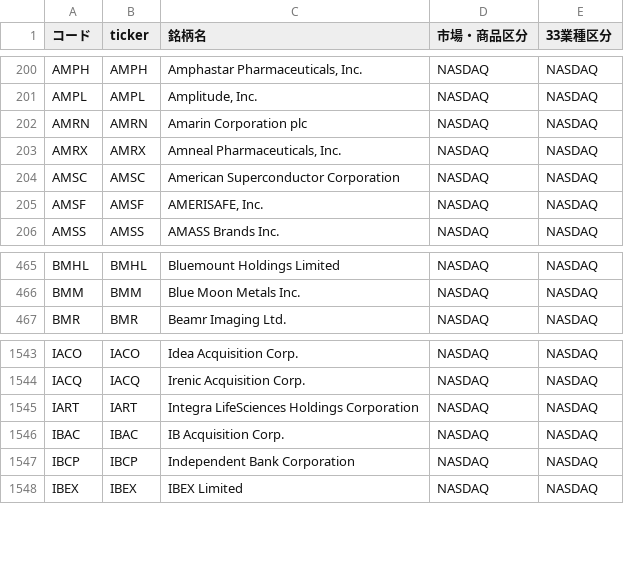
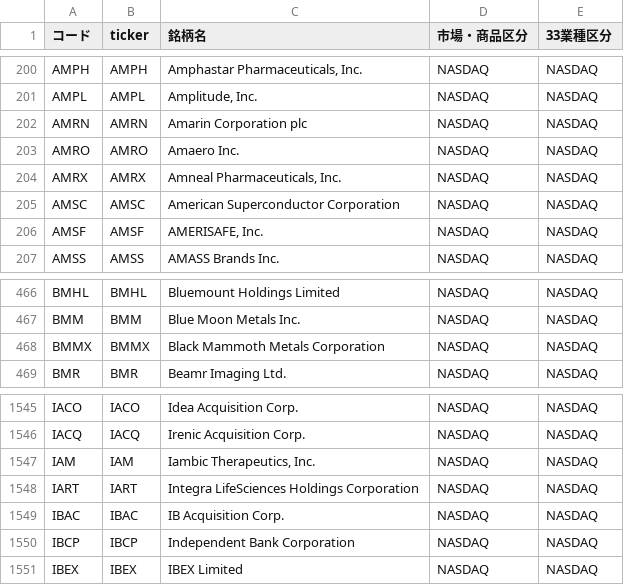
Before and after one commit to mnghfxiidm4ad-rgb/Stock-Price-Heat-Map, a CSV file: lists/tickers_us.csv, drawn as a sheet; only a part is shown, gaps mark what is left out.

```diff
--- a/lists/tickers_us.csv
+++ b/lists/tickers_us.csv
@@ -202,2 +202,3 @@ AMPL,AMPL,"Amplitude, Inc.",NASDAQ,NASDAQ
 AMRN,AMRN,Amarin Corporation plc,NASDAQ,NASDAQ
+AMRO,AMRO,Amaero Inc.,NASDAQ,NASDAQ
 AMRX,AMRX,"Amneal Pharmaceuticals, Inc.",NASDAQ,NASDAQ
@@ -466,2 +467,3 @@ BMHL,BMHL,Bluemount Holdings Limited,NASDAQ,NASDAQ
 BMM,BMM,Blue Moon Metals Inc.,NASDAQ,NASDAQ
+BMMX,BMMX,Black Mammoth Metals Corporation,NASDAQ,NASDAQ
 BMR,BMR,Beamr Imaging Ltd.,NASDAQ,NASDAQ
@@ -1544,2 +1546,3 @@ IACO,IACO,Idea Acquisition Corp.,NASDAQ,NASDAQ
 IACQ,IACQ,Irenic Acquisition Corp.,NASDAQ,NASDAQ
+IAM,IAM,"Iambic Therapeutics, Inc.",NASDAQ,NASDAQ
 IART,IART,Integra LifeSciences Holdings Corporation,NASDAQ,NASDAQ
```
Also changed, not shown: 3 other files.
